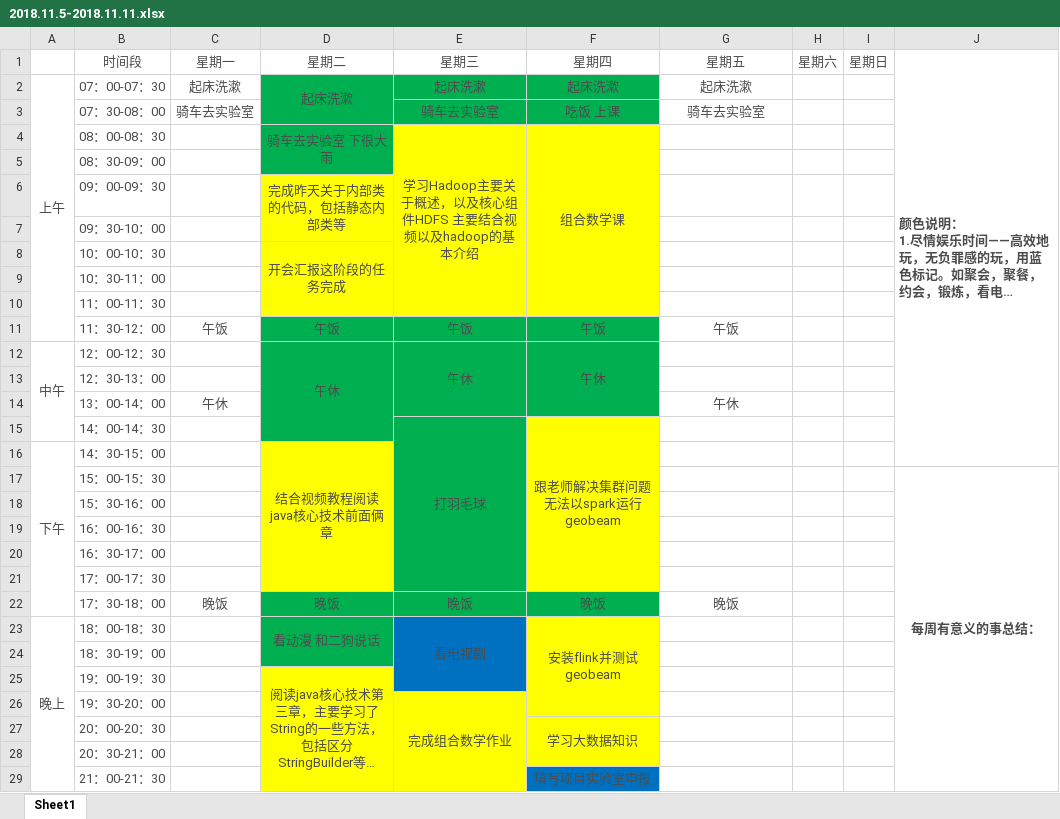
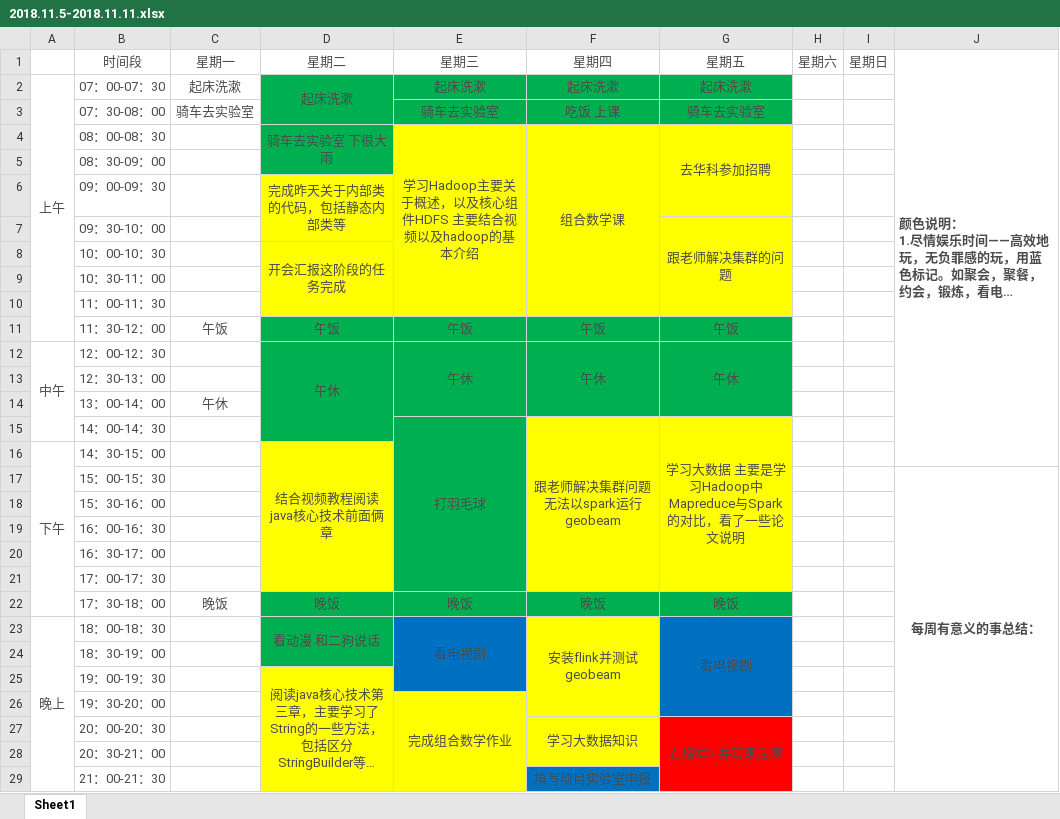
Before and after one commit to YaboSun/Schedule-and-Plan, an Excel workbook: 2018.11.5-2018.11.11.xlsx, sheet Sheet1, drawn as a sheet; only a part is shown; long unchanged cells end in …; values as stored, in another font and other column widths than the file's, no borders; the diff covers the shown part only; the diff names each change by its address in the sheet, - before the commit and + after, or states it on an @@ line.

Commit message:
2018.11.9

```diff
--- a/2018.11.5-2018.11.11.xlsx (sheet Sheet1)
+++ b/2018.11.5-2018.11.11.xlsx (sheet Sheet1)
-G2:G3 fill: none
+G2:G3 fill: #00B050
-G4: (empty)
+G4: 去华科参加招聘
-G4:G10 fill: none
+G4:G10 fill: #FFFF00
+G4:G6 merged
-G7: (empty)
+G7: 跟老师解决集群的问题
+G7:G10 merged
-G11:G14 fill: none
+G11:G14 fill: #00B050
-G12: (empty)
+G12: 午休
+G12:G14 merged
-G14: 午休
+G14: (empty)
-G15: (empty)
+G15: 学习大数据 主要是学习Hadoop中Mapreduce与Spark的对比，看了一些论文说明
-G15:G21 fill: none
+G15:G21 fill: #FFFF00
+G15:G21 merged
-G22 fill: none
+G22 fill: #00B050
-G23: (empty)
+G23: 看电视剧
-G23:G26 fill: none
+G23:G26 fill: #0070C0
+G23:G26 merged
-G27: (empty)
+G27: 看榜样3 并写观后感
-G27:G29 fill: none
+G27:G29 fill: #FF0000
+G27:G30 merged
```
Also changed, not shown: cell formats elsewhere in this sheet.
